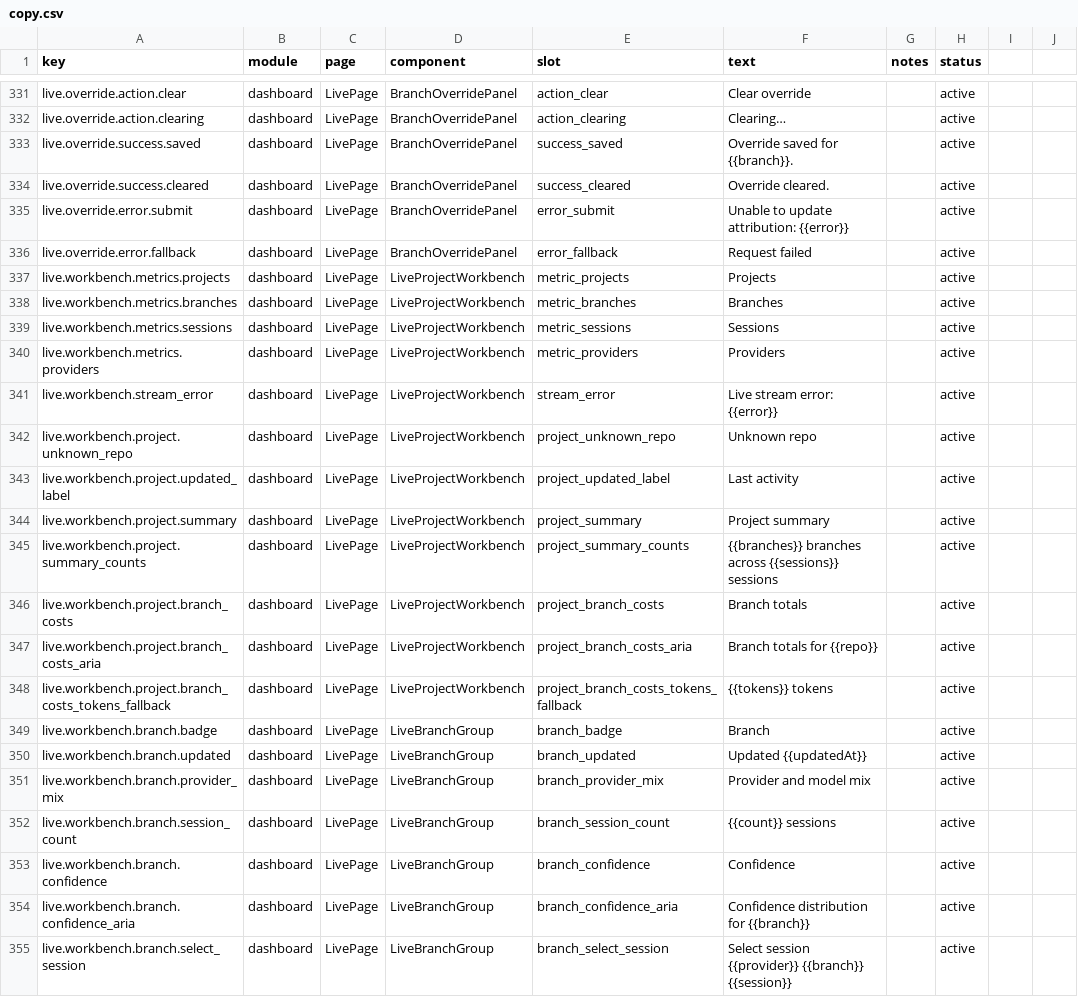
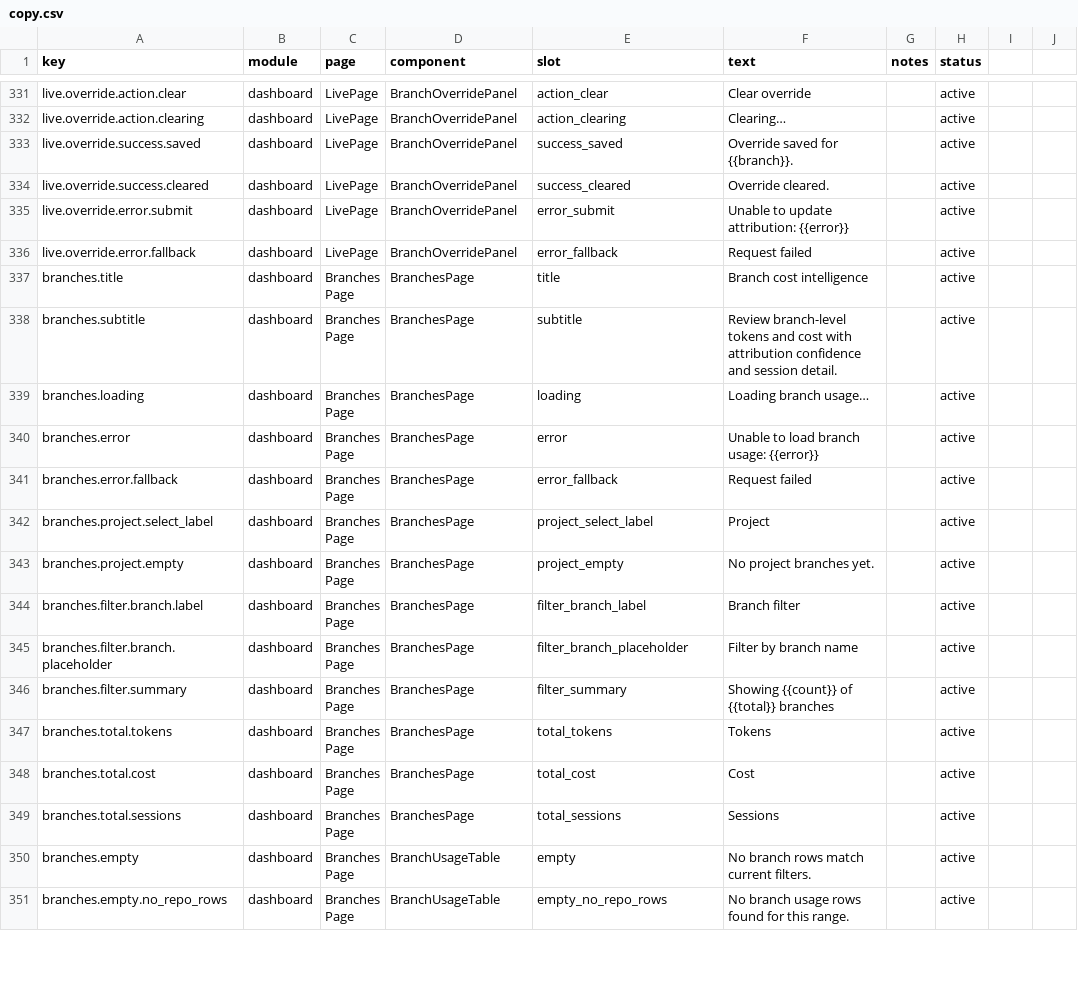
Before and after one commit to ivasuy/VibeDeck, a CSV file: dashboard/src/content/copy.csv, drawn as a sheet; only a part is shown, gaps mark what is left out; the shorter side is filled out with more unchanged rows; the diff covers the shown part only; the diff names each change by its address in the sheet, - before the commit and + after, or states it on an @@ line.

Commit message:
Revert "feat(dashboard): group live workbench by project"
This reverts commit abca632896226feb05ab6d8f783d30c626be71c4.

```diff
--- a/dashboard/src/content/copy.csv
+++ b/dashboard/src/content/copy.csv
-row 337: live.workbench.metrics.projects | dashboard | LivePage | LiveProjectWorkbench | metric_projects | Projects |  | active
-row 338: live.workbench.metrics.branches | dashboard | LivePage | LiveProjectWorkbench | metric_branches | Branches |  | active
-row 339: live.workbench.metrics.sessions | dashboard | LivePage | LiveProjectWorkbench | metric_sessions | Sessions |  | active
-row 340: live.workbench.metrics.providers | dashboard | LivePage | LiveProjectWorkbench | metric_providers | Providers |  | active
-row 341: live.workbench.stream_error | dashboard | LivePage | LiveProjectWorkbench | stream_error | Live stream error: {{error}} |  | active
-row 342: live.workbench.project.unknown_repo | dashboard | LivePage | LiveProjectWorkbench | project_unknown_repo | Unknown repo |  | active
-row 343: live.workbench.project.updated_label | dashboard | LivePage | LiveProjectWorkbench | project_updated_label | Last activity |  | active
-row 344: live.workbench.project.summary | dashboard | LivePage | LiveProjectWorkbench | project_summary | Project summary |  | active
-row 345: live.workbench.project.summary_counts | dashboard | LivePage | LiveProjectWorkbench | project_summary_counts | {{branches}} branches across {{sessions}} sessions |  | active
-row 346: live.workbench.project.branch_costs | dashboard | LivePage | LiveProjectWorkbench | project_branch_costs | Branch totals |  | active
-row 347: live.workbench.project.branch_costs_aria | dashboard | LivePage | LiveProjectWorkbench | project_branch_costs_aria | Branch totals for {{repo}} |  | active
-row 348: live.workbench.project.branch_costs_tokens_fallback | dashboard | LivePage | LiveProjectWorkbench | project_branch_costs_tokens_fallback | {{tokens}} tokens |  | active
-row 349: live.workbench.branch.badge | dashboard | LivePage | LiveBranchGroup | branch_badge | Branch |  | active
-row 350: live.workbench.branch.updated | dashboard | LivePage | LiveBranchGroup | branch_updated | Updated {{updatedAt}} |  | active
-row 351: live.workbench.branch.provider_mix | dashboard | LivePage | LiveBranchGroup | branch_provider_mix | Provider and model mix |  | active
-row 352: live.workbench.branch.session_count | dashboard | LivePage | LiveBranchGroup | branch_session_count | {{count}} sessions |  | active
-row 353: live.workbench.branch.confidence | dashboard | LivePage | LiveBranchGroup | branch_confidence | Confidence |  | active
-row 354: live.workbench.branch.confidence_aria | dashboard | LivePage | LiveBranchGroup | branch_confidence_aria | Confidence distribution for {{branch}} |  | active
-row 355: live.workbench.branch.select_session | dashboard | LivePage | LiveBranchGroup | branch_select_session | Select session {{provider}} {{branch}} {{session}} |  | active
```
Also changed, not shown: 9 removed rows elsewhere in this file, 5 other files.
